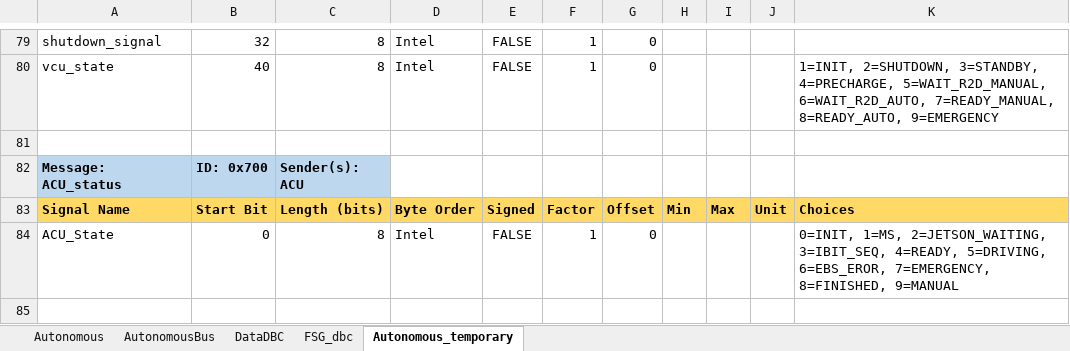
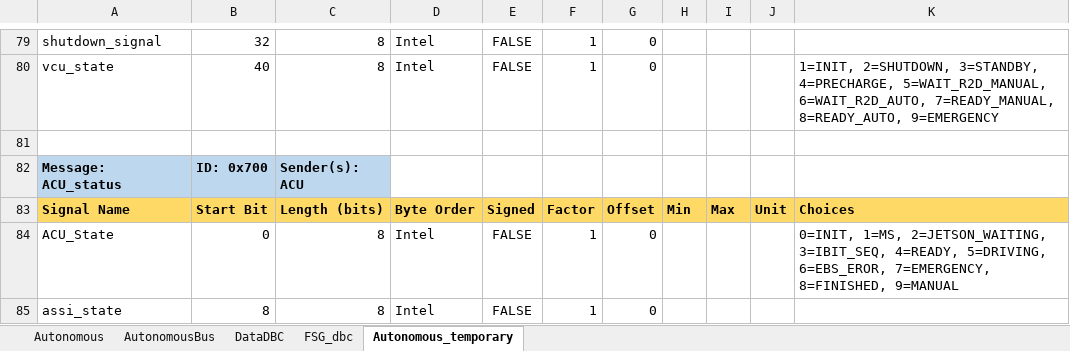
Before and after one commit to FSLART/CAN_DBC, an Excel workbook: dbc_signals.xlsx, sheet Autonomous_temporary, drawn as a sheet; only a part is shown, gaps mark what is left out; values as stored, in another font and other column widths than the file's, no borders; the diff names each change by its address in the sheet, - before the commit and + after, or states it on an @@ line.

```diff
--- a/dbc_signals.xlsx (sheet Autonomous_temporary)
+++ b/dbc_signals.xlsx (sheet Autonomous_temporary)
+row 85: assi_state | 8 | 8 | Intel | FALSE | 1 | 0
```
Also changed, not shown: 18 other files.
